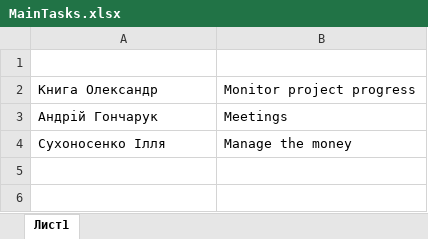
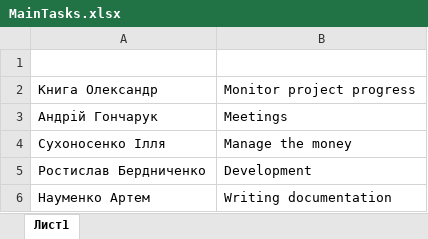
Before and after one commit to ISuhon/ProjectManagerTasks, an Excel workbook: MainTasks.xlsx, sheet Лист1, drawn as a sheet; values as stored, in another font and other column widths than the file's, no borders; the diff names each change by its address in the sheet, - before the commit and + after, or states it on an @@ line.

Commit message:
Add Naumenko and Berdnichenko to list

```diff
--- a/MainTasks.xlsx (sheet Лист1)
+++ b/MainTasks.xlsx (sheet Лист1)
+row 5: Ростислав Бердниченко | Development
+row 6: Науменко Артем | Writing documentation
```
